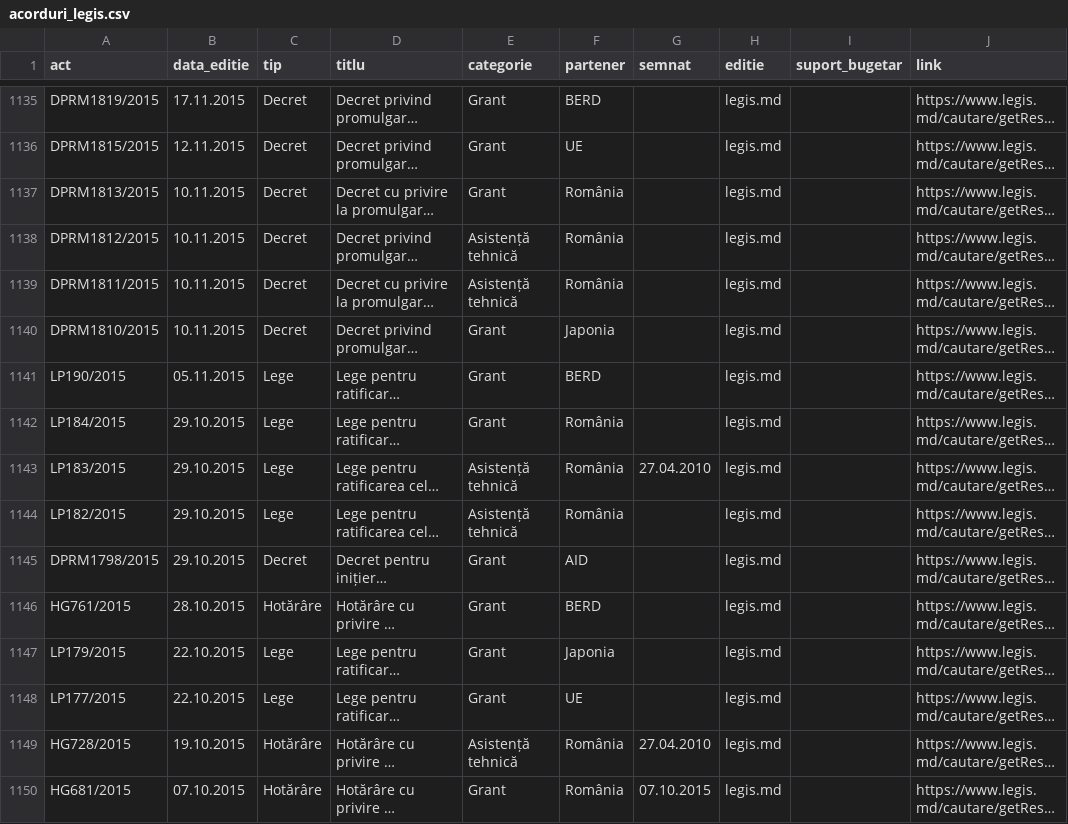
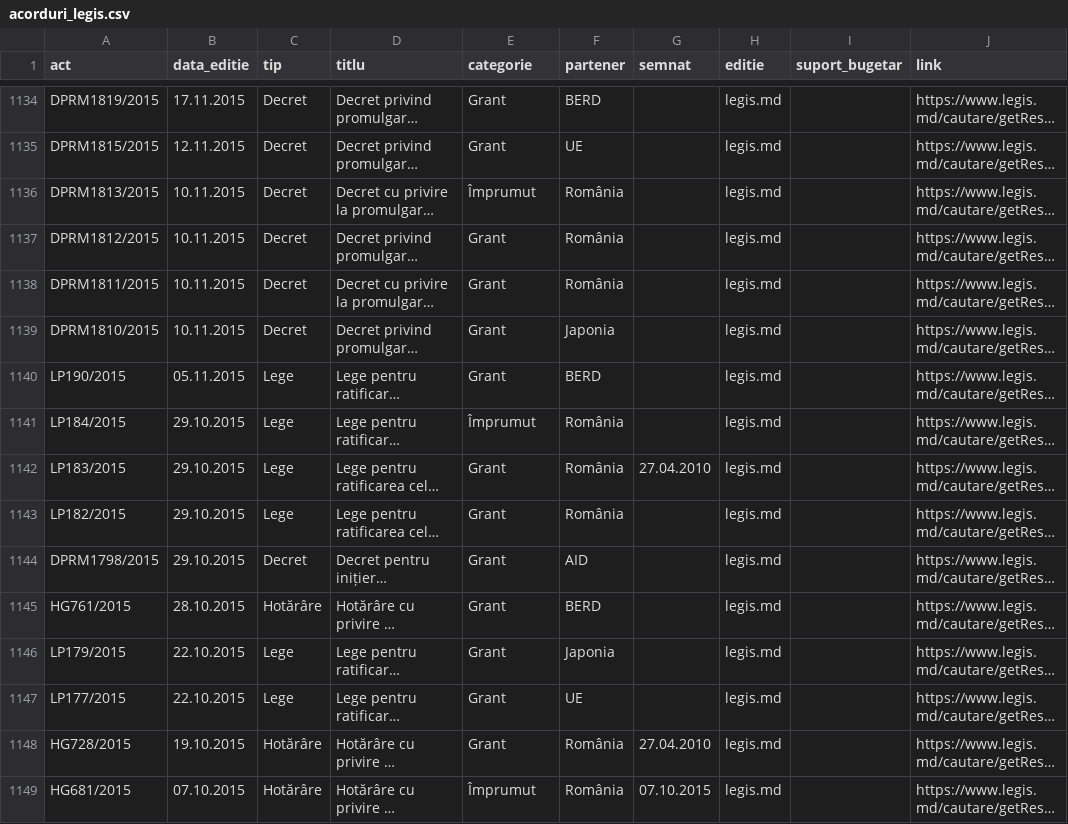
Before and after one commit to igornistor2013-wq/acorduri, a CSV file: date/acorduri_legis.csv, drawn as a sheet; only a part is shown, gaps mark what is left out; long unchanged cells end in …; addresses are those after the commit; the diff covers the shown part only; the diff names each change by its address in the sheet, - before the commit and + after, or states it on an @@ line.

```diff
--- a/date/acorduri_legis.csv
+++ b/date/acorduri_legis.csv
-E1136 (categorie): Grant
+E1136 (categorie): Împrumut
-E1137:E1138 (categorie): Asistență tehnică
+E1137:E1138 (categorie): Grant
-E1141 (categorie): Grant
+E1141 (categorie): Împrumut
-E1142:E1143 (categorie): Asistență tehnică
+E1142:E1143 (categorie): Grant
-E1148 (categorie): Asistență tehnică
+E1148 (categorie): Grant
-E1149 (categorie): Grant
+E1149 (categorie): Împrumut
```
Also changed, not shown: 2 removed rows and 118 edited cells elsewhere in this file, 4 other files.
